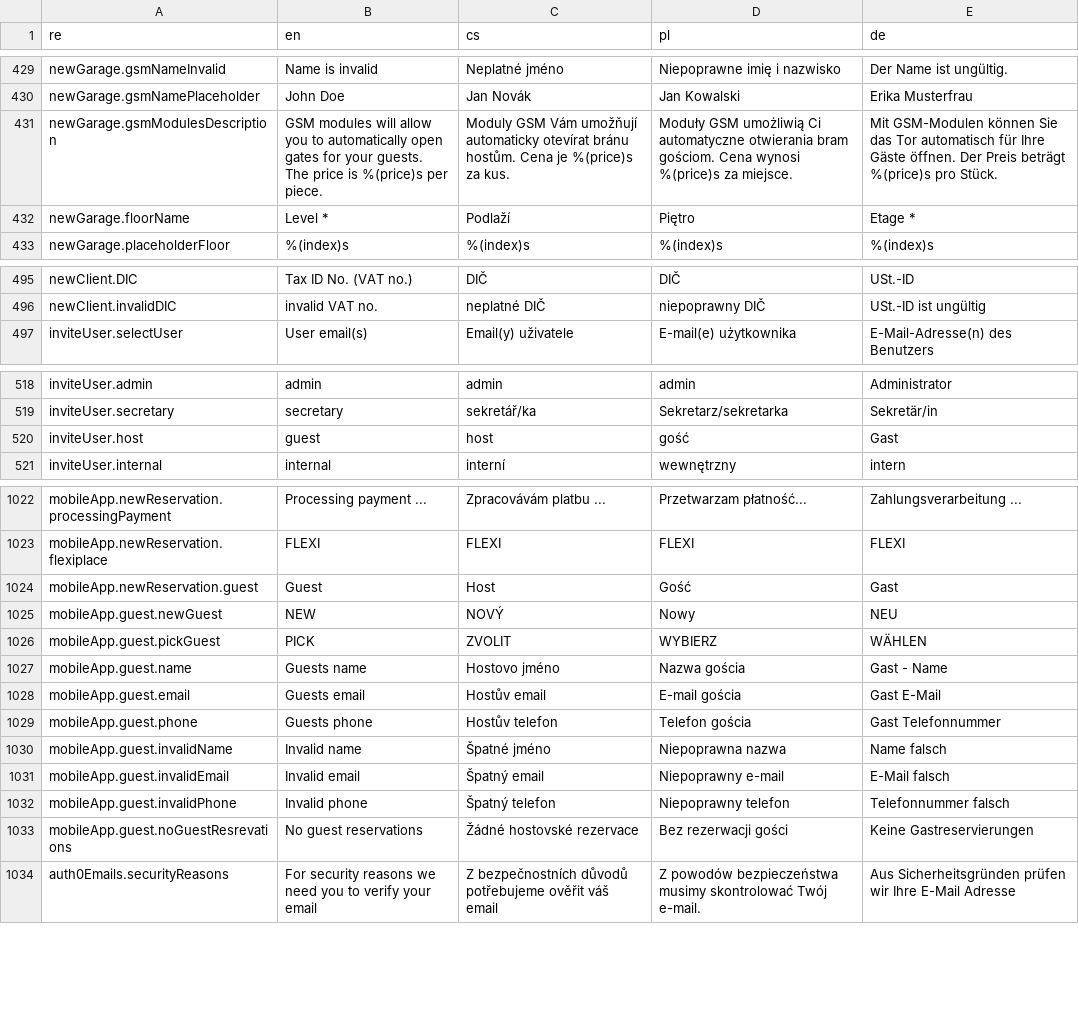
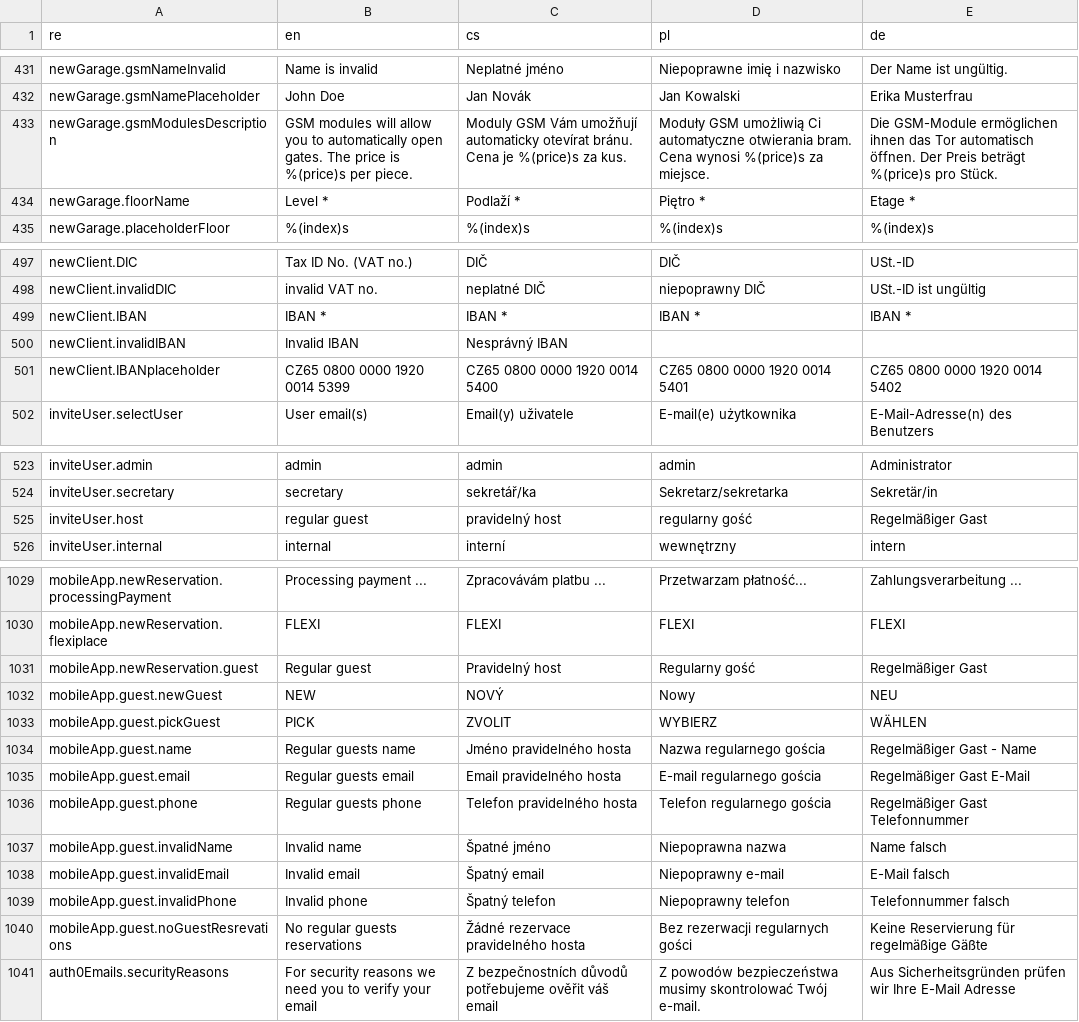
Before and after one commit to factorio-solutions/pid-desktop, a CSV file: app/_shared/locales/languages.csv, drawn as a sheet; only a part is shown, gaps mark what is left out; the diff covers the shown part only.

```diff
--- a/app/_shared/locales/languages.csv
+++ b/app/_shared/locales/languages.csv
@@ -666,4 +678,4 @@ newGarage.gsmNameInvalid,Name is invalid,Neplatné jméno,Niepoprawne imię i na
 newGarage.gsmNamePlaceholder,John Doe,Jan Novák,Jan Kowalski,Erika Musterfrau
-newGarage.gsmModulesDescription,GSM modules will allow you to automatically open gates for your guests. The price is %(price)s per piece.,Moduly GSM Vám umožňují automaticky otevírat bránu hostům. Cena je %(price)s za kus.,Moduły GSM umożliwią Ci automatyczne otwierania bram gościom. Cena wynosi %(price)s za miejsce.,Mit GSM-Modulen können Sie das Tor automatisch für Ihre Gäste öffnen. Der Preis beträgt %(price)s pro Stück.
-newGarage.floorName,Level *,Podlaží,Piętro,Etage *
+newGarage.gsmModulesDescription,GSM modules will allow you to automatically open gates. The price is %(price)s per piece.,Moduly GSM Vám umožňují automaticky otevírat bránu. Cena je %(price)s za kus.,Moduły GSM umożliwią Ci automatyczne otwierania bram. Cena wynosi %(price)s za miejsce.,Die GSM-Module ermöglichen ihnen das Tor automatisch öffnen. Der Preis beträgt %(price)s pro Stück.
+newGarage.floorName,Level *,Podlaží *,Piętro *,Etage *
 newGarage.placeholderFloor,%(index)s,%(index)s,%(index)s,%(index)s
@@ -732,2 +744,5 @@ newClient.DIC,Tax ID No. (VAT no.),DIČ,DIČ,USt.-ID
 newClient.invalidDIC,invalid VAT no.,neplatné DIČ,niepoprawny DIČ,USt.-ID ist ungültig
+newClient.IBAN,IBAN *,IBAN *,IBAN *,IBAN *
+newClient.invalidIBAN ,Invalid IBAN,Nesprávný IBAN,,
+newClient.IBANplaceholder,CZ65 0800 0000 1920 0014 5399,CZ65 0800 0000 1920 0014 5400,CZ65 0800 0000 1920 0014 5401,CZ65 0800 0000 1920 0014 5402
 inviteUser.selectUser,User email(s),Email(y) uživatele,E-mail(e) użytkownika,E-Mail-Adresse(n) des Benutzers
@@ -755,3 +770,3 @@ inviteUser.admin,admin,admin,admin,Administrator
 inviteUser.secretary,secretary,sekretář/ka,Sekretarz/sekretarka,Sekretär/in
-inviteUser.host,guest,host,gość,Gast
+inviteUser.host,regular guest,pravidelný host,regularny gość,Regelmäßiger Gast
 inviteUser.internal,internal,interní,wewnętrzny,intern
@@ -1262,8 +1279,8 @@ mobileApp.newReservation.processingPayment,Processing payment ...,Zpracovávám
 mobileApp.newReservation.flexiplace,FLEXI,FLEXI,FLEXI,FLEXI
-mobileApp.newReservation.guest,Guest,Host,Gość,Gast
+mobileApp.newReservation.guest,Regular guest,Pravidelný host,Regularny gość,Regelmäßiger Gast
 mobileApp.guest.newGuest,NEW,NOVÝ,Nowy,NEU
 mobileApp.guest.pickGuest,PICK,ZVOLIT,WYBIERZ,WÄHLEN
-mobileApp.guest.name,Guests name,Hostovo jméno,Nazwa gościa,Gast - Name
-mobileApp.guest.email,Guests email,Hostův email,E-mail gościa,Gast E-Mail
-mobileApp.guest.phone,Guests phone,Hostův telefon,Telefon gościa,Gast Telefonnummer
+mobileApp.guest.name,Regular guests name,Jméno pravidelného hosta,Nazwa regularnego gościa,Regelmäßiger Gast - Name
+mobileApp.guest.email,Regular guests email,Email pravidelného hosta,E-mail regularnego gościa,Regelmäßiger Gast E-Mail
+mobileApp.guest.phone,Regular guests phone,Telefon pravidelného hosta,Telefon regularnego gościa,Regelmäßiger Gast Telefonnummer
 mobileApp.guest.invalidName,Invalid name,Špatné jméno,Niepoprawna nazwa,Name falsch
@@ -1271,3 +1288,3 @@ mobileApp.guest.invalidEmail,Invalid email,Špatný email,Niepoprawny e-mail,E-M
 mobileApp.guest.invalidPhone,Invalid phone,Špatný telefon,Niepoprawny telefon,Telefonnummer falsch
-mobileApp.guest.noGuestResrevations,No guest reservations,Žádné hostovské rezervace,Bez rezerwacji gości,Keine Gastreservierungen
+mobileApp.guest.noGuestResrevations,No regular guests reservations,Žádné rezervace pravidelného hosta,Bez rezerwacji regularnych gości,Keine Reservierung für regelmäßige Gäßte
 auth0Emails.securityReasons,For security reasons we need you to verify your email,Z bezpečnostních důvodů potřebujeme ověřit váš email,Z powodów bezpieczeństwa musimy skontrolować Twój e-mail.,Aus Sicherheitsgründen prüfen wir Ihre E-Mail Adresse
```
Also changed, not shown: 16 added rows, 2 removed rows and 63 edited cells elsewhere in this file, 5 other files.
